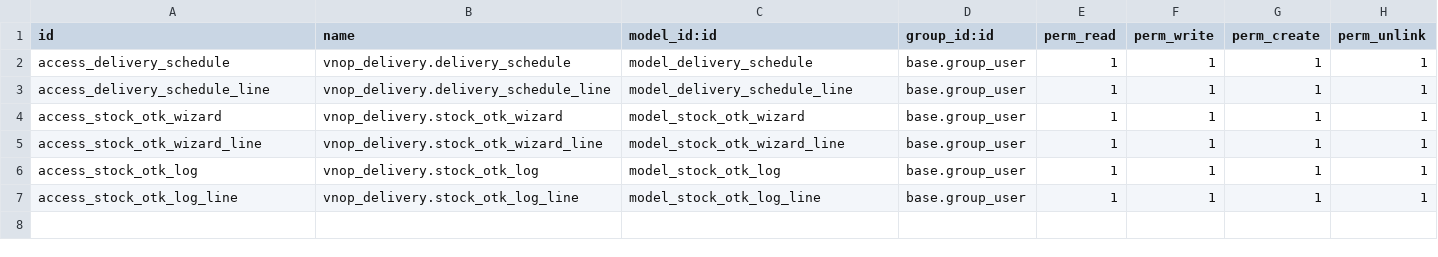
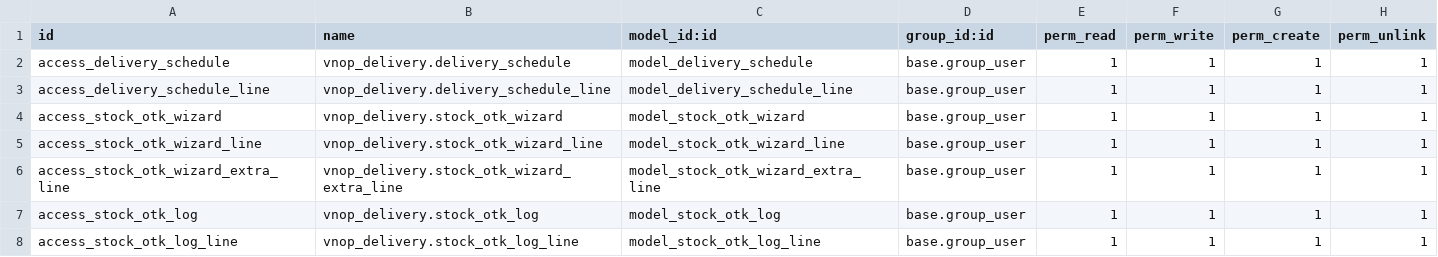
Before and after one commit to huydh1900/vnoptic, a CSV file: vnop_delivery/security/ir.model.access.csv, drawn as a sheet; the diff names each change by its address in the sheet, - before the commit and + after, or states it on an @@ line.

```diff
--- a/vnop_delivery/security/ir.model.access.csv
+++ b/vnop_delivery/security/ir.model.access.csv
+row 6: access_stock_otk_wizard_extra_line | vnop_delivery.stock_otk_wizard_extra_line | model_stock_otk_wizard_extra_line | base.group_user | 1 | 1 | 1 | 1
```
Also changed, not shown: vnop_purchase_offer/security/ir.model.access.csv, 14 other files.
